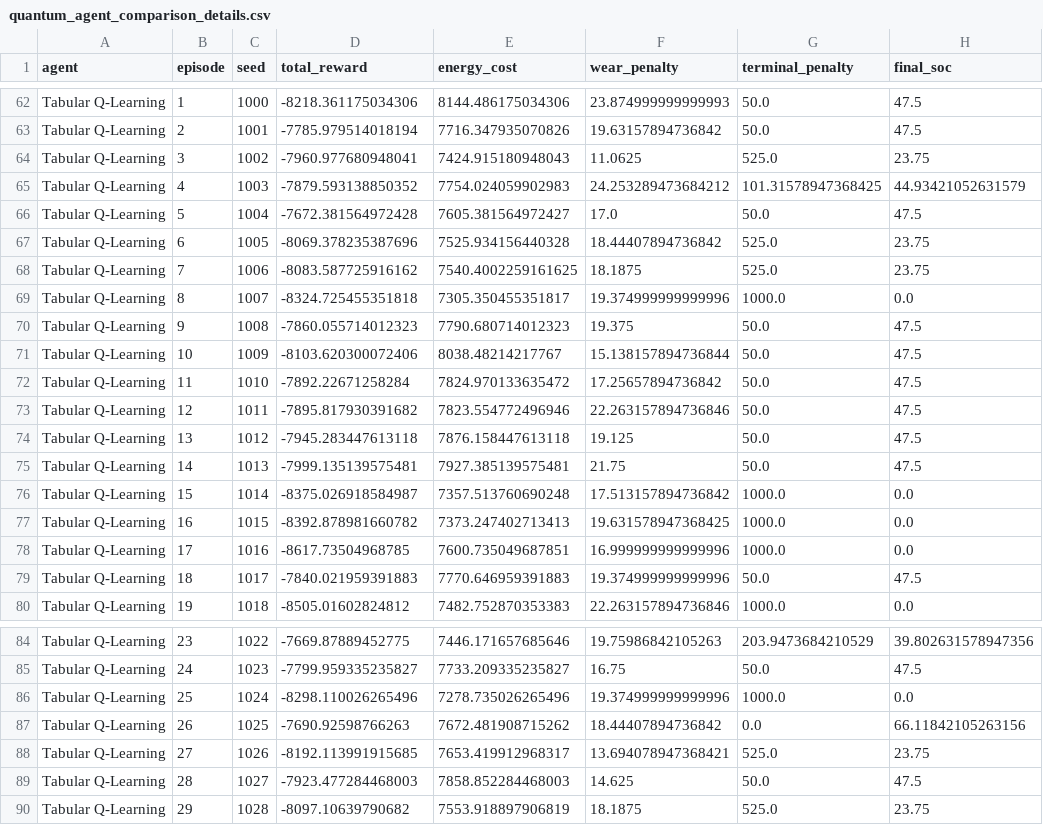
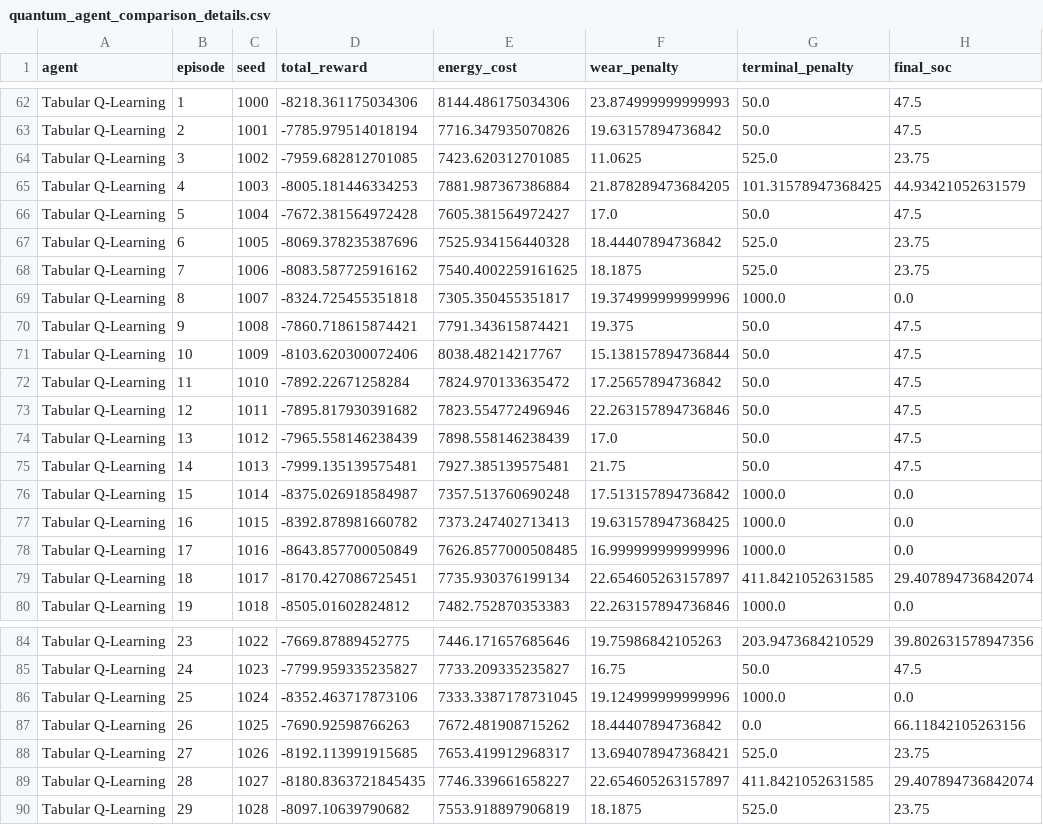
Before and after one commit to nithinm2006/quantum_battery_r1, a CSV file: results/quantum_agent_comparison_details.csv, drawn as a sheet; only a part is shown, gaps mark what is left out; the diff names each change by its address in the sheet, - before the commit and + after, or states it on an @@ line.

Commit message:
Evaluate best checkpointed quantum policy

```diff
--- a/results/quantum_agent_comparison_details.csv
+++ b/results/quantum_agent_comparison_details.csv
-D64 (total_reward): -7960.977680948041
+D64 (total_reward): -7959.682812701085
-E64 (energy_cost): 7424.915180948043
+E64 (energy_cost): 7423.620312701085
-D65 (total_reward): -7879.593138850352
+D65 (total_reward): -8005.181446334253
-E65 (energy_cost): 7754.024059902983
+E65 (energy_cost): 7881.987367386884
-F65 (wear_penalty): 24.253289473684212
+F65 (wear_penalty): 21.878289473684205
-D70 (total_reward): -7860.055714012323
+D70 (total_reward): -7860.718615874421
-E70 (energy_cost): 7790.680714012323
+E70 (energy_cost): 7791.343615874421
-D74 (total_reward): -7945.283447613118
+D74 (total_reward): -7965.558146238439
-E74 (energy_cost): 7876.158447613118
+E74 (energy_cost): 7898.558146238439
-F74 (wear_penalty): 19.125
+F74 (wear_penalty): 17.0
-D78 (total_reward): -8617.73504968785
+D78 (total_reward): -8643.857700050849
-E78 (energy_cost): 7600.735049687851
+E78 (energy_cost): 7626.8577000508485
-D79 (total_reward): -7840.021959391883
+D79 (total_reward): -8170.427086725451
-E79 (energy_cost): 7770.646959391883
+E79 (energy_cost): 7735.930376199134
-F79 (wear_penalty): 19.374999999999996
+F79 (wear_penalty): 22.654605263157897
-G79 (terminal_penalty): 50.0
+G79 (terminal_penalty): 411.8421052631585
-H79 (final_soc): 47.5
+H79 (final_soc): 29.407894736842074
-D86 (total_reward): -8298.110026265496
+D86 (total_reward): -8352.463717873106
-E86 (energy_cost): 7278.735026265496
+E86 (energy_cost): 7333.3387178731045
-F86 (wear_penalty): 19.374999999999996
+F86 (wear_penalty): 19.124999999999996
-D89 (total_reward): -7923.477284468003
+D89 (total_reward): -8180.8363721845435
-E89 (energy_cost): 7858.852284468003
+E89 (energy_cost): 7746.339661658227
-F89 (wear_penalty): 14.625
+F89 (wear_penalty): 22.654605263157897
-G89 (terminal_penalty): 50.0
+G89 (terminal_penalty): 411.8421052631585
-H89 (final_soc): 47.5
+H89 (final_soc): 29.407894736842074
```
Also changed, not shown: results/quantum_agent_comparison_summary.csv, 5 other files.
